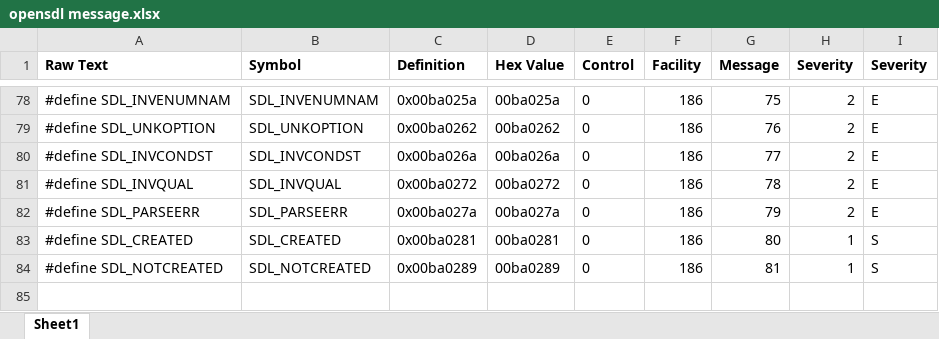
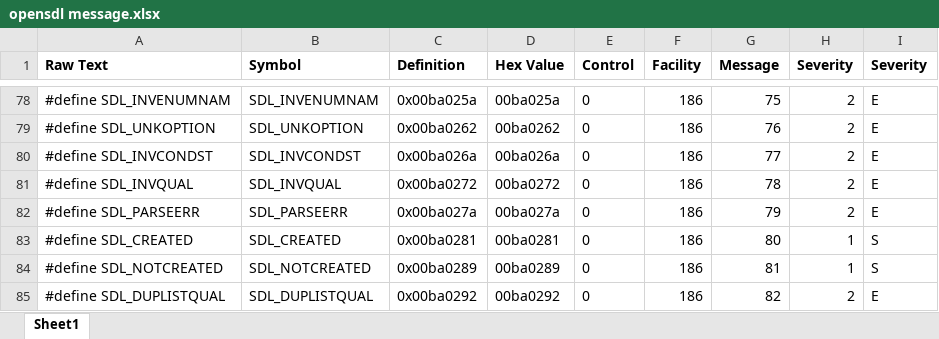
Before and after one commit to JonathanBelanger/OpenSDL, an Excel workbook: doc/opensdl message.xlsx, sheet Sheet1, drawn as a sheet; only a part is shown, gaps mark what is left out; values as stored, in another font and other column widths than the file's, no borders; the diff names each change by its address in the sheet, - before the commit and + after, or states it on an @@ line.

```diff
--- a/doc/opensdl message.xlsx (sheet Sheet1)
+++ b/doc/opensdl message.xlsx (sheet Sheet1)
+row 85: #define SDL_DUPLISTQUAL | SDL_DUPLISTQUAL | 0x00ba0292 | 00ba0292 | 0 | 186 | 82 | 2 | E
```
Also changed, not shown: 7 other files.
